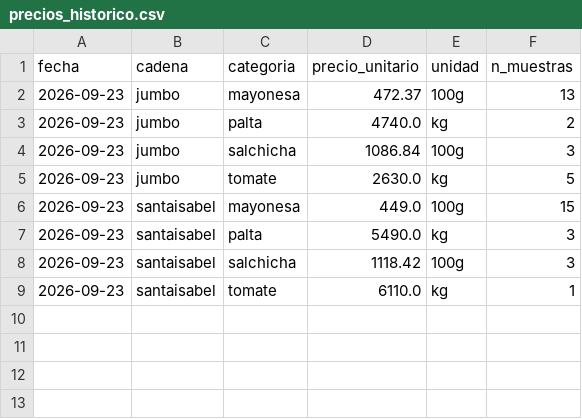
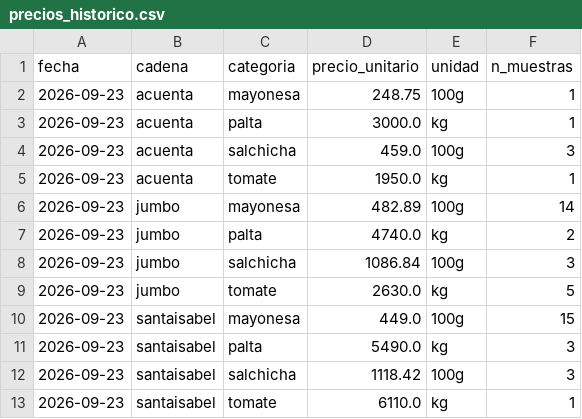
Before and after one commit to pablotapiav/indice_completo, a CSV file: data/precios_historico.csv, drawn as a sheet.

```diff
--- a/data/precios_historico.csv
+++ b/data/precios_historico.csv
@@ -1,3 +1,7 @@
 fecha,cadena,categoria,precio_unitario,unidad,n_muestras
-2026-09-23,jumbo,mayonesa,472.37,100g,13
+2026-09-23,acuenta,mayonesa,248.75,100g,1
+2026-09-23,acuenta,palta,3000.0,kg,1
+2026-09-23,acuenta,salchicha,459.0,100g,3
+2026-09-23,acuenta,tomate,1950.0,kg,1
+2026-09-23,jumbo,mayonesa,482.89,100g,14
 2026-09-23,jumbo,palta,4740.0,kg,2
```
Also changed, not shown: 13 other files.
